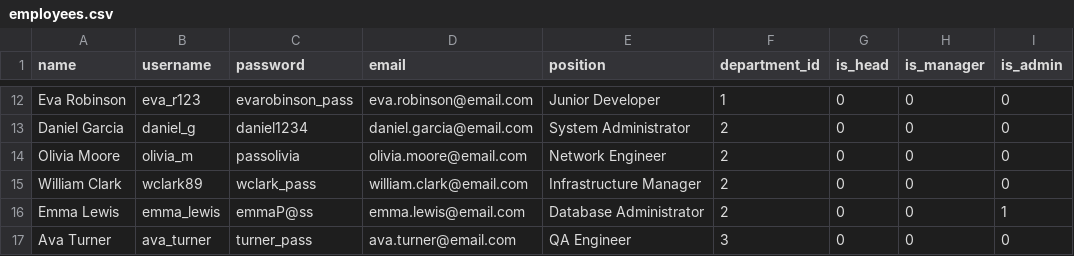
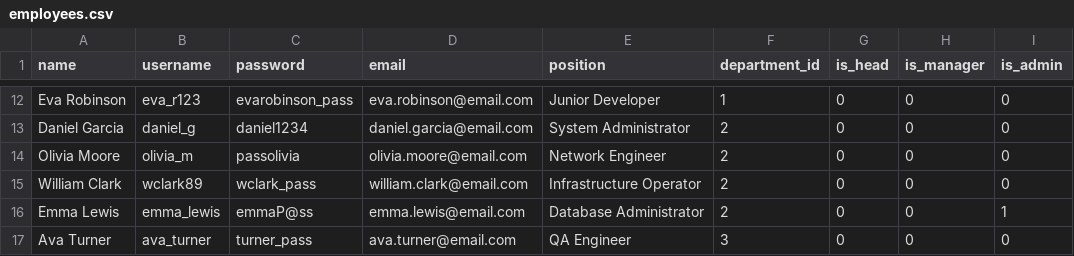
Before and after one commit to robertazizyan/python_ems, a CSV file: csv_files/employees.csv, drawn as a sheet; only a part is shown, gaps mark what is left out.

```diff
--- a/csv_files/employees.csv
+++ b/csv_files/employees.csv
@@ -14,3 +14,3 @@ Daniel Garcia,daniel_g,daniel1234,daniel.garcia@email.com,System Administrator,2
 Olivia Moore,olivia_m,passolivia,olivia.moore@email.com,Network Engineer,2,0,0,0
-William Clark,wclark89,wclark_pass,william.clark@email.com,Infrastructure Manager,2,0,0,0
+William Clark,wclark89,wclark_pass,william.clark@email.com,Infrastructure Operator,2,0,0,0
 Emma Lewis,emma_lewis,emmaP@ss,emma.lewis@email.com,Database Administrator,2,0,0,1
```
Also changed, not shown: csv_files/tasks.csv, 21 other files.
